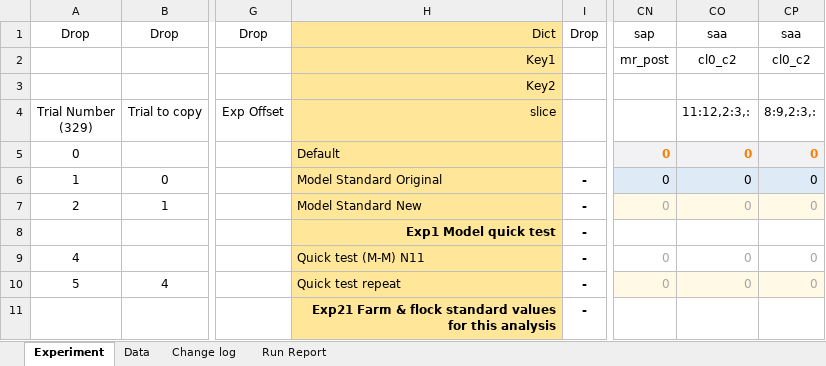
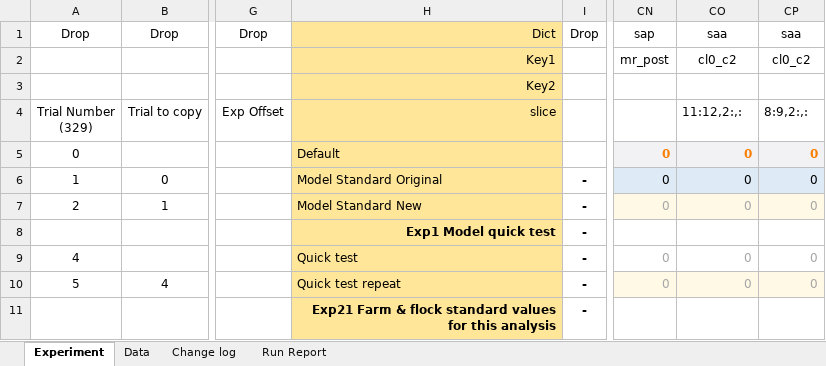
Before and after one commit to youngmr290/Australian-Farm-Optimisation-Model, an Excel workbook: exp.xlsx, sheet Experiment, drawn as a sheet; only a part is shown, gaps mark what is left out; values as stored, in another font and other column widths than the file's, no borders; conditional formats not drawn; the diff names each change by its address in the sheet, - before the commit and + after, or states it on an @@ line.

Commit message:
Change name to "Quick Test"

```diff
--- a/exp.xlsx (sheet Experiment)
+++ b/exp.xlsx (sheet Experiment)
-CO4: 11:12,2:3,:
+CO4: 11:12,2:,:
-CP4: 8:9,2:3,:
+CP4: 8:9,2:,:
-H9: Quick test (M-M) N11
+H9: Quick test
```
Also changed, not shown: sheet Change log.
